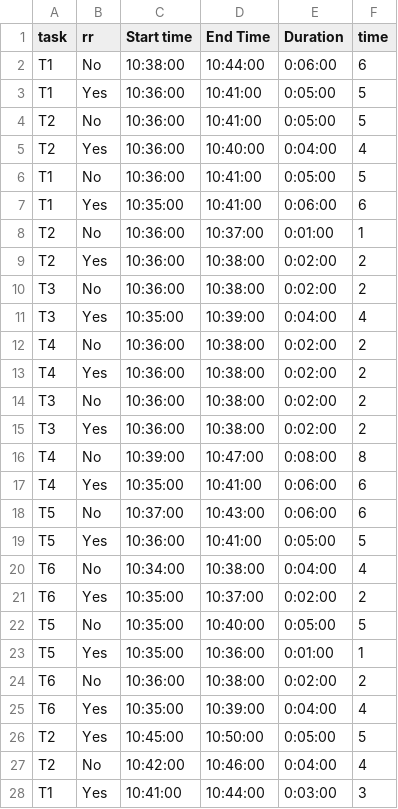
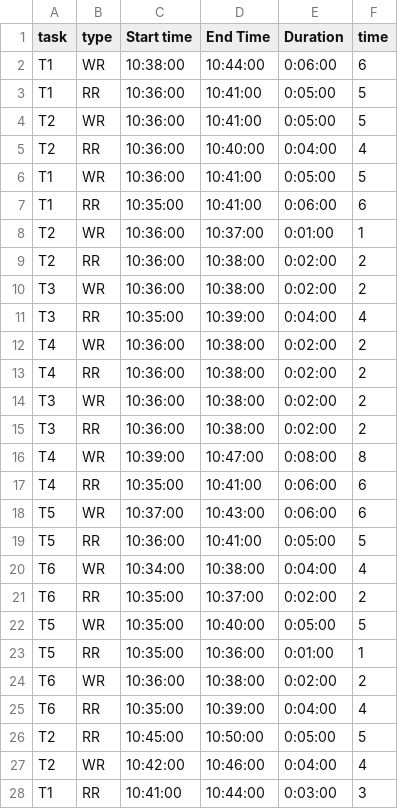
Before and after one commit to lucianoMarchezan/dataSTest, a CSV file: data/userstudy/TimeByTask.csv, drawn as a sheet; only a part is shown; the diff covers the shown part only.

Commit message:
Update TimeByTask.csv

```diff
--- a/data/userstudy/TimeByTask.csv
+++ b/data/userstudy/TimeByTask.csv
@@ -1,28 +1,28 @@
-task,rr,Start time,End Time,Duration,time
-T1 ,No,10:38:00,10:44:00,0:06:00,6
-T1 ,Yes,10:36:00,10:41:00,0:05:00,5
-T2 ,No,10:36:00,10:41:00,0:05:00,5
-T2 ,Yes,10:36:00,10:40:00,0:04:00,4
-T1 ,No,10:36:00,10:41:00,0:05:00,5
-T1 ,Yes,10:35:00,10:41:00,0:06:00,6
-T2 ,No,10:36:00,10:37:00,0:01:00,1
-T2 ,Yes,10:36:00,10:38:00,0:02:00,2
-T3 ,No,10:36:00,10:38:00,0:02:00,2
-T3 ,Yes,10:35:00,10:39:00,0:04:00,4
-T4 ,No,10:36:00,10:38:00,0:02:00,2
-T4 ,Yes,10:36:00,10:38:00,0:02:00,2
-T3 ,No,10:36:00,10:38:00,0:02:00,2
-T3 ,Yes,10:36:00,10:38:00,0:02:00,2
-T4 ,No,10:39:00,10:47:00,0:08:00,8
-T4 ,Yes,10:35:00,10:41:00,0:06:00,6
-T5 ,No,10:37:00,10:43:00,0:06:00,6
-T5 ,Yes,10:36:00,10:41:00,0:05:00,5
-T6 ,No,10:34:00,10:38:00,0:04:00,4
-T6 ,Yes,10:35:00,10:37:00,0:02:00,2
-T5 ,No,10:35:00,10:40:00,0:05:00,5
-T5 ,Yes,10:35:00,10:36:00,0:01:00,1
-T6 ,No,10:36:00,10:38:00,0:02:00,2
-T6 ,Yes,10:35:00,10:39:00,0:04:00,4
-T2 ,Yes,10:45:00,10:50:00,0:05:00,5
-T2 ,No,10:42:00,10:46:00,0:04:00,4
-T1 ,Yes,10:41:00,10:44:00,0:03:00,3
+task,type,Start time,End Time,Duration,time
+T1 ,WR,10:38:00,10:44:00,0:06:00,6
+T1 ,RR,10:36:00,10:41:00,0:05:00,5
+T2 ,WR,10:36:00,10:41:00,0:05:00,5
+T2 ,RR,10:36:00,10:40:00,0:04:00,4
+T1 ,WR,10:36:00,10:41:00,0:05:00,5
+T1 ,RR,10:35:00,10:41:00,0:06:00,6
+T2 ,WR,10:36:00,10:37:00,0:01:00,1
+T2 ,RR,10:36:00,10:38:00,0:02:00,2
+T3 ,WR,10:36:00,10:38:00,0:02:00,2
+T3 ,RR,10:35:00,10:39:00,0:04:00,4
+T4 ,WR,10:36:00,10:38:00,0:02:00,2
+T4 ,RR,10:36:00,10:38:00,0:02:00,2
+T3 ,WR,10:36:00,10:38:00,0:02:00,2
+T3 ,RR,10:36:00,10:38:00,0:02:00,2
+T4 ,WR,10:39:00,10:47:00,0:08:00,8
+T4 ,RR,10:35:00,10:41:00,0:06:00,6
+T5 ,WR,10:37:00,10:43:00,0:06:00,6
+T5 ,RR,10:36:00,10:41:00,0:05:00,5
+T6 ,WR,10:34:00,10:38:00,0:04:00,4
+T6 ,RR,10:35:00,10:37:00,0:02:00,2
+T5 ,WR,10:35:00,10:40:00,0:05:00,5
+T5 ,RR,10:35:00,10:36:00,0:01:00,1
+T6 ,WR,10:36:00,10:38:00,0:02:00,2
+T6 ,RR,10:35:00,10:39:00,0:04:00,4
+T2 ,RR,10:45:00,10:50:00,0:05:00,5
+T2 ,WR,10:42:00,10:46:00,0:04:00,4
+T1 ,RR,10:41:00,10:44:00,0:03:00,3
```
Also changed, not shown: 165 edited cells elsewhere in this file.
